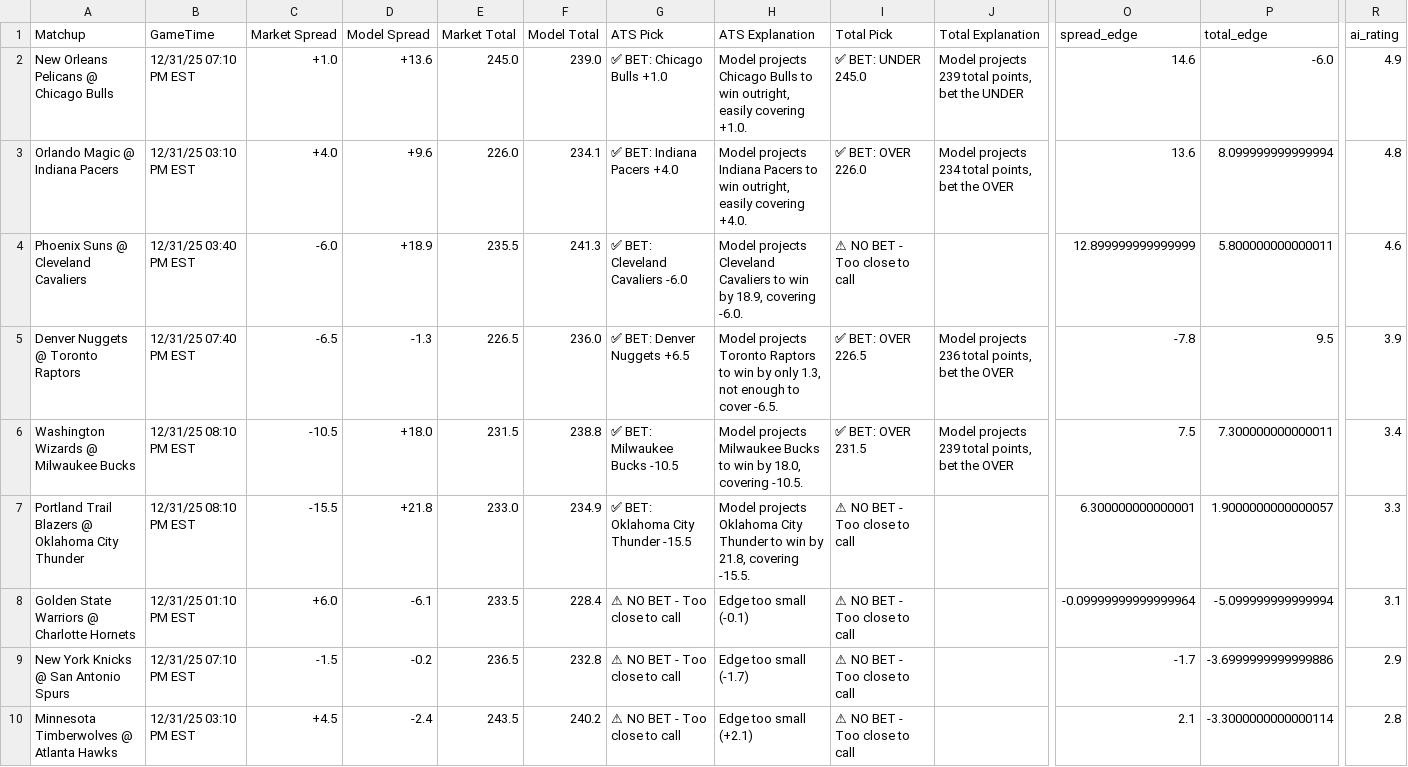
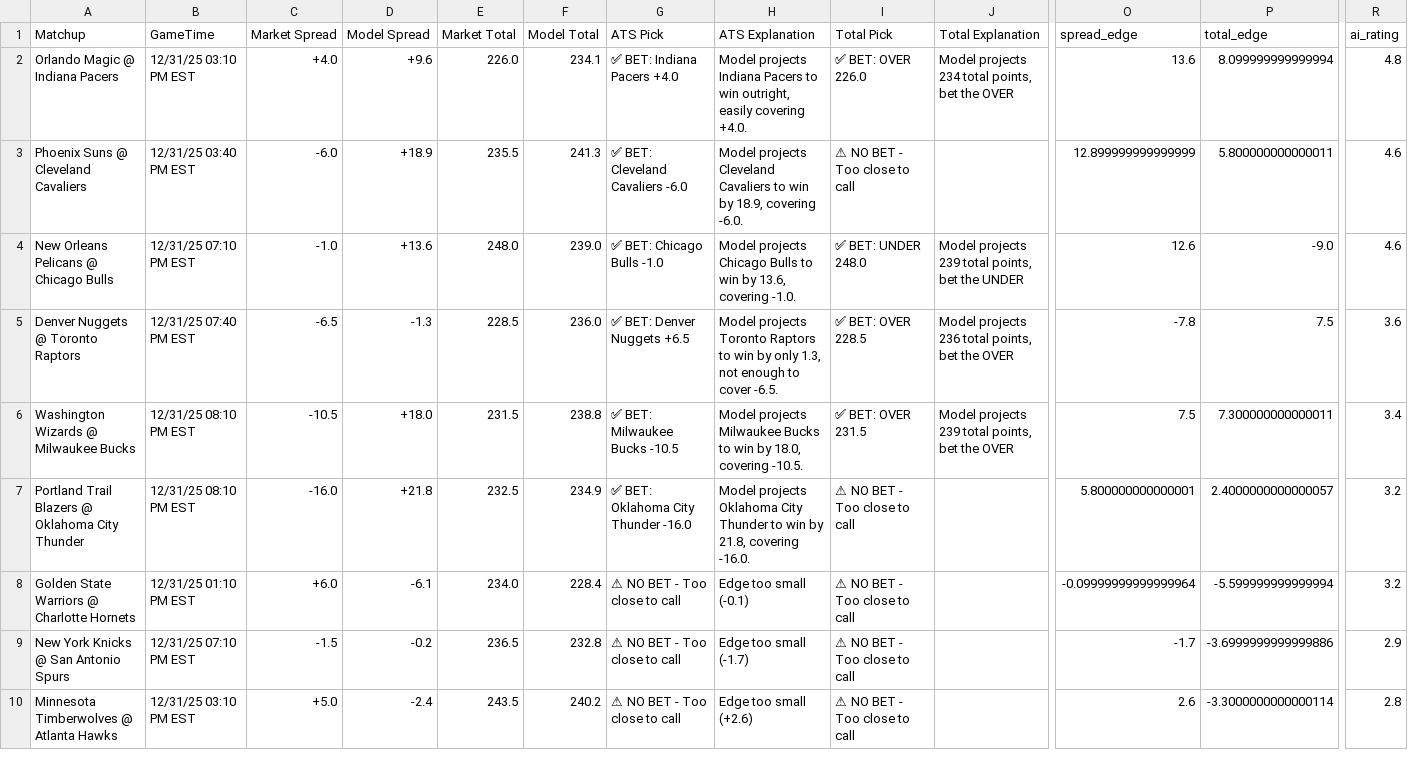
Before and after one commit to BangLetsGetIt/NBA-NCAA-Betting-Models, a CSV file: nba/nba_model_output.csv, drawn as a sheet; only a part is shown, gaps mark what is left out; removed rows and columns are numbered as before the commit, all else as after; rows hold the shown columns only; the diff names each change by its address in the sheet, - before the commit and + after, or states it on an @@ line.

Commit message:
Update model outputs - 2025-12-31 10:00:09

```diff
--- a/nba/nba_model_output.csv
+++ b/nba/nba_model_output.csv
-row 2: New Orleans Pelicans @ Chicago Bulls | 12/31/25 07:10 PM EST | +1.0 | +13.6 | 245.0 | 239.0 | ✅ BET: Chicago Bulls +1.0 | Model projects Chicago Bulls to win outright, easily covering +1.0. | ✅ BET: UNDER 245.0 | Model projects 239 total points, bet the UNDER | 14.6 | -6.0 | 4.9
+row 4: New Orleans Pelicans @ Chicago Bulls | 12/31/25 07:10 PM EST | -1.0 | +13.6 | 248.0 | 239.0 | ✅ BET: Chicago Bulls -1.0 | Model projects Chicago Bulls to win by 13.6, covering -1.0. | ✅ BET: UNDER 248.0 | Model projects 239 total points, bet the UNDER | 12.6 | -9.0 | 4.6
-E5 (Market Total): 226.5
+E5 (Market Total): 228.5
-I5 (Total Pick): ✅ BET: OVER 226.5
+I5 (Total Pick): ✅ BET: OVER 228.5
-P5 (total_edge): 9.5
+P5 (total_edge): 7.5
-R5 (ai_rating): 3.9
+R5 (ai_rating): 3.6
-C7 (Market Spread): -15.5
+C7 (Market Spread): -16.0
-E7 (Market Total): 233.0
+E7 (Market Total): 232.5
-G7 (ATS Pick): ✅ BET: Oklahoma City Thunder -15.5
+G7 (ATS Pick): ✅ BET: Oklahoma City Thunder -16.0
-H7 (ATS Explanation): …21.8, covering -15.5.
+H7 (ATS Explanation): …21.8, covering -16.0.
-O7 (spread_edge): 6.300000000000001
+O7 (spread_edge): 5.800000000000001
-P7 (total_edge): 1.9000000000000057
+P7 (total_edge): 2.4000000000000057
-R7 (ai_rating): 3.3
+R7 (ai_rating): 3.2
-E8 (Market Total): 233.5
+E8 (Market Total): 234.0
-P8 (total_edge): -5.099999999999994
+P8 (total_edge): -5.599999999999994
-R8 (ai_rating): 3.1
+R8 (ai_rating): 3.2
-C10 (Market Spread): +4.5
+C10 (Market Spread): +5.0
-H10 (ATS Explanation): Edge too small (+2.1)
+H10 (ATS Explanation): Edge too small (+2.6)
-O10 (spread_edge): 2.1
+O10 (spread_edge): 2.6
```
Also changed, not shown: 3 other files.
